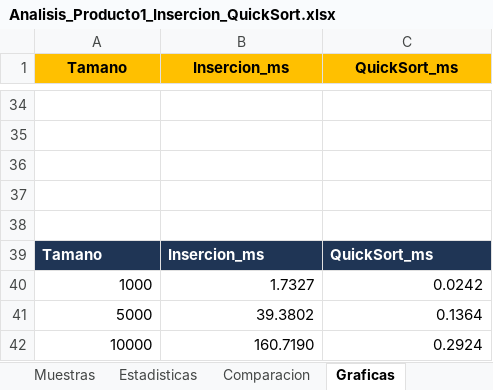
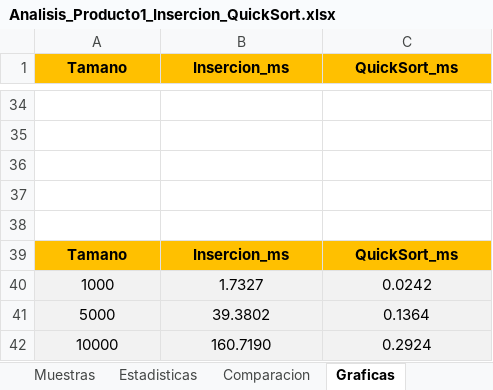
Before and after one commit to Rene2145/producto01_insercion_quicksort, an Excel workbook: docs/Analisis_Producto1_Insercion_QuickSort.xlsx, sheet Graficas, drawn as a sheet; only a part is shown, gaps mark what is left out; values as stored, in another font and other column widths than the file's, no borders; charts and pictures not drawn; the diff names each change by its address in the sheet, - before the commit and + after, or states it on an @@ line.

```diff
--- a/docs/Analisis_Producto1_Insercion_QuickSort.xlsx (sheet Graficas)
+++ b/docs/Analisis_Producto1_Insercion_QuickSort.xlsx (sheet Graficas)
@@ A39:C39 fill: #1F3555 → #FFC000, text colour: #FFFFFF → black, alignment: left → center @@
@@ A40:C42 fill: none → #F2F2F2, alignment: right → center @@
```
Also changed, not shown: sheet Datos, sheet Muestras, sheet Estadisticas, sheet Comparacion, charts or pictures.
